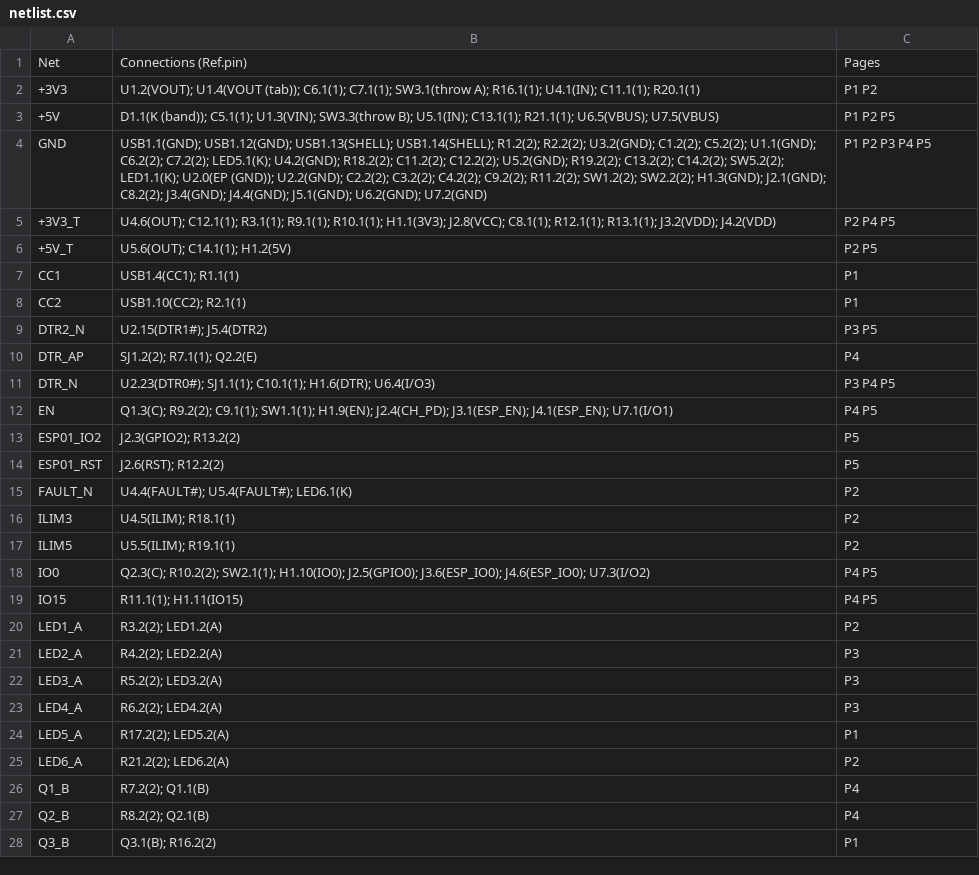
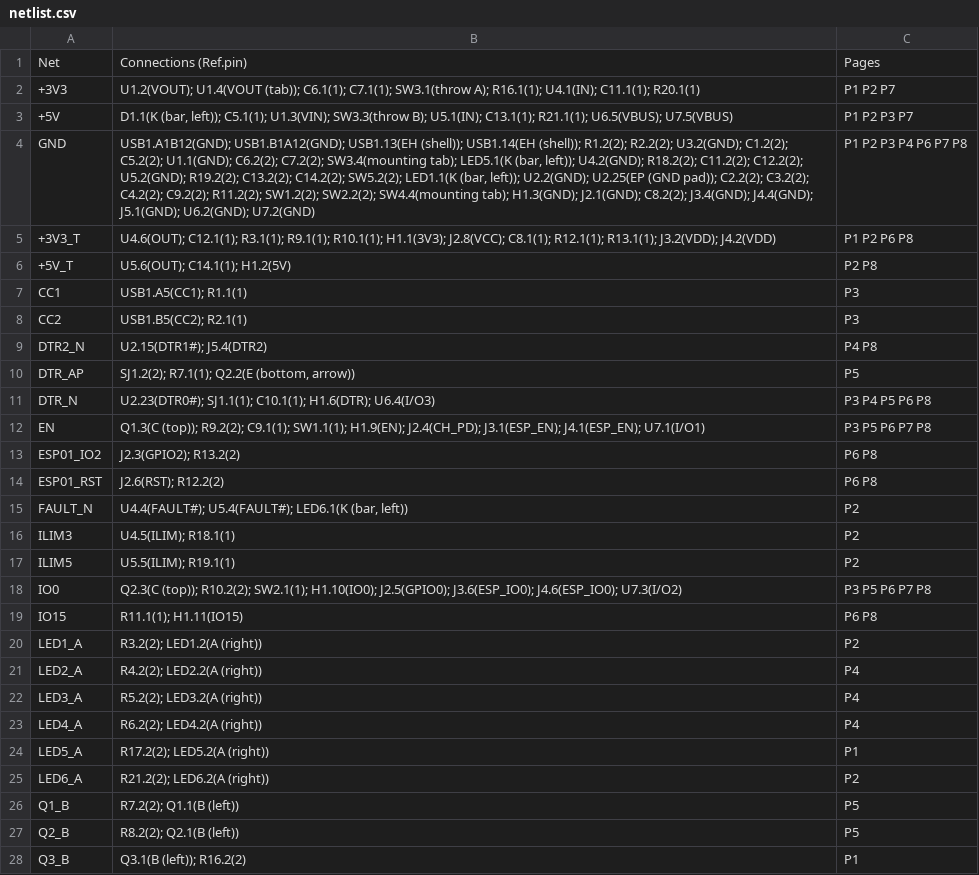
Before and after one commit to ElectroIoT/Universal-USB-Flasher-V2, a CSV file: hardware/netlist.csv, drawn as a sheet; only a part is shown; the diff covers the shown part only.

Commit message:
Match the EasyEDA schematic (8 pages) and add page-wise wiring diagrams
Design data now follows the user's EasyEDA export: 8 pages (Power, Target
Power, USB+ESD, USB-UART, Auto-program, Target I/O, LEDs + Switches,
Connectors), USB-C symbol pin names, CH342F EP = pin 25, SW3/SW4 mounting
tab pin 4 to GND. New docs/schematic-wiring.html draws every part like its
symbol with the net label per pin, No-Connect flags and shared tick-off,
plus the review fixes (rename U8 to U2, add SJ1/SJ2).

```diff
--- a/hardware/netlist.csv
+++ b/hardware/netlist.csv
@@ -1,28 +1,28 @@
 Net,Connections (Ref.pin),Pages
-+3V3,"U1.2(VOUT); U1.4(VOUT (tab)); C6.1(1); C7.1(1); SW3.1(throw A); R16.1(1); U4.1(IN); C11.1(1); R20.1(1)",P1 P2
-+5V,"D1.1(K (band)); C5.1(1); U1.3(VIN); SW3.3(throw B); U5.1(IN); C13.1(1); R21.1(1); U6.5(VBUS); U7.5(VBUS)",P1 P2 P5
-GND,"USB1.1(GND); USB1.12(GND); USB1.13(SHELL); USB1.14(SHELL); R1.2(2); R2.2(2); U3.2(GND); C1.2(2); C5.2(2); U1.1(GND); C6.2(2); C7.2(2); LED5.1(K); U4.2(GND); R18.2(2); C11.2(2); C12.2(2); U5.2(GND); R19.2(2); C13.2(2); C14.2(2); SW5.2(2); LED1.1(K); U2.0(EP (GND)); U2.2(GND); C2.2(2); C3.2(2); C4.2(2); C9.2(2); R11.2(2); SW1.2(2); SW2.2(2); H1.3(GND); J2.1(GND); C8.2(2); J3.4(GND); J4.4(GND); J5.1(GND); U6.2(GND); U7.2(GND)",P1 P2 P3 P4 P5
-+3V3_T,"U4.6(OUT); C12.1(1); R3.1(1); R9.1(1); R10.1(1); H1.1(3V3); J2.8(VCC); C8.1(1); R12.1(1); R13.1(1); J3.2(VDD); J4.2(VDD)",P2 P4 P5
-+5V_T,"U5.6(OUT); C14.1(1); H1.2(5V)",P2 P5
-CC1,"USB1.4(CC1); R1.1(1)",P1
-CC2,"USB1.10(CC2); R2.1(1)",P1
-DTR2_N,"U2.15(DTR1#); J5.4(DTR2)",P3 P5
-DTR_AP,"SJ1.2(2); R7.1(1); Q2.2(E)",P4
-DTR_N,"U2.23(DTR0#); SJ1.1(1); C10.1(1); H1.6(DTR); U6.4(I/O3)",P3 P4 P5
-EN,"Q1.3(C); R9.2(2); C9.1(1); SW1.1(1); H1.9(EN); J2.4(CH_PD); J3.1(ESP_EN); J4.1(ESP_EN); U7.1(I/O1)",P4 P5
-ESP01_IO2,"J2.3(GPIO2); R13.2(2)",P5
-ESP01_RST,"J2.6(RST); R12.2(2)",P5
-FAULT_N,"U4.4(FAULT#); U5.4(FAULT#); LED6.1(K)",P2
++3V3,"U1.2(VOUT); U1.4(VOUT (tab)); C6.1(1); C7.1(1); SW3.1(throw A); R16.1(1); U4.1(IN); C11.1(1); R20.1(1)",P1 P2 P7
++5V,"D1.1(K (bar, left)); C5.1(1); U1.3(VIN); SW3.3(throw B); U5.1(IN); C13.1(1); R21.1(1); U6.5(VBUS); U7.5(VBUS)",P1 P2 P3 P7
+GND,"USB1.A1B12(GND); USB1.B1A12(GND); USB1.13(EH (shell)); USB1.14(EH (shell)); R1.2(2); R2.2(2); U3.2(GND); C1.2(2); C5.2(2); U1.1(GND); C6.2(2); C7.2(2); SW3.4(mounting tab); LED5.1(K (bar, left)); U4.2(GND); R18.2(2); C11.2(2); C12.2(2); U5.2(GND); R19.2(2); C13.2(2); C14.2(2); SW5.2(2); LED1.1(K (bar, left)); U2.2(GND); U2.25(EP (GND pad)); C2.2(2); C3.2(2); C4.2(2); C9.2(2); R11.2(2); SW1.2(2); SW2.2(2); SW4.4(mounting tab); H1.3(GND); J2.1(GND); C8.2(2); J3.4(GND); J4.4(GND); J5.1(GND); U6.2(GND); U7.2(GND)",P1 P2 P3 P4 P6 P7 P8
++3V3_T,"U4.6(OUT); C12.1(1); R3.1(1); R9.1(1); R10.1(1); H1.1(3V3); J2.8(VCC); C8.1(1); R12.1(1); R13.1(1); J3.2(VDD); J4.2(VDD)",P1 P2 P6 P8
++5V_T,"U5.6(OUT); C14.1(1); H1.2(5V)",P2 P8
+CC1,"USB1.A5(CC1); R1.1(1)",P3
+CC2,"USB1.B5(CC2); R2.1(1)",P3
+DTR2_N,"U2.15(DTR1#); J5.4(DTR2)",P4 P8
+DTR_AP,"SJ1.2(2); R7.1(1); Q2.2(E (bottom, arrow))",P5
+DTR_N,"U2.23(DTR0#); SJ1.1(1); C10.1(1); H1.6(DTR); U6.4(I/O3)",P3 P4 P5 P6 P8
+EN,"Q1.3(C (top)); R9.2(2); C9.1(1); SW1.1(1); H1.9(EN); J2.4(CH_PD); J3.1(ESP_EN); J4.1(ESP_EN); U7.1(I/O1)",P3 P5 P6 P7 P8
+ESP01_IO2,"J2.3(GPIO2); R13.2(2)",P6 P8
+ESP01_RST,"J2.6(RST); R12.2(2)",P6 P8
+FAULT_N,"U4.4(FAULT#); U5.4(FAULT#); LED6.1(K (bar, left))",P2
 ILIM3,"U4.5(ILIM); R18.1(1)",P2
 ILIM5,"U5.5(ILIM); R19.1(1)",P2
-IO0,"Q2.3(C); R10.2(2); SW2.1(1); H1.10(IO0); J2.5(GPIO0); J3.6(ESP_IO0); J4.6(ESP_IO0); U7.3(I/O2)",P4 P5
-IO15,"R11.1(1); H1.11(IO15)",P4 P5
-LED1_A,"R3.2(2); LED1.2(A)",P2
-LED2_A,"R4.2(2); LED2.2(A)",P3
-LED3_A,"R5.2(2); LED3.2(A)",P3
-LED4_A,"R6.2(2); LED4.2(A)",P3
-LED5_A,"R17.2(2); LED5.2(A)",P1
-LED6_A,"R21.2(2); LED6.2(A)",P2
-Q1_B,"R7.2(2); Q1.1(B)",P4
-Q2_B,"R8.2(2); Q2.1(B)",P4
-Q3_B,"Q3.1(B); R16.2(2)",P1
+IO0,"Q2.3(C (top)); R10.2(2); SW2.1(1); H1.10(IO0); J2.5(GPIO0); J3.6(ESP_IO0); J4.6(ESP_IO0); U7.3(I/O2)",P3 P5 P6 P7 P8
+IO15,"R11.1(1); H1.11(IO15)",P6 P8
+LED1_A,"R3.2(2); LED1.2(A (right))",P2
+LED2_A,"R4.2(2); LED2.2(A (right))",P4
+LED3_A,"R5.2(2); LED3.2(A (right))",P4
+LED4_A,"R6.2(2); LED4.2(A (right))",P4
+LED5_A,"R17.2(2); LED5.2(A (right))",P1
+LED6_A,"R21.2(2); LED6.2(A (right))",P2
+Q1_B,"R7.2(2); Q1.1(B (left))",P5
+Q2_B,"R8.2(2); Q2.1(B (left))",P5
+Q3_B,"Q3.1(B (left)); R16.2(2)",P1
```
Also changed, not shown: 25 edited cells elsewhere in this file, 7 other files.
